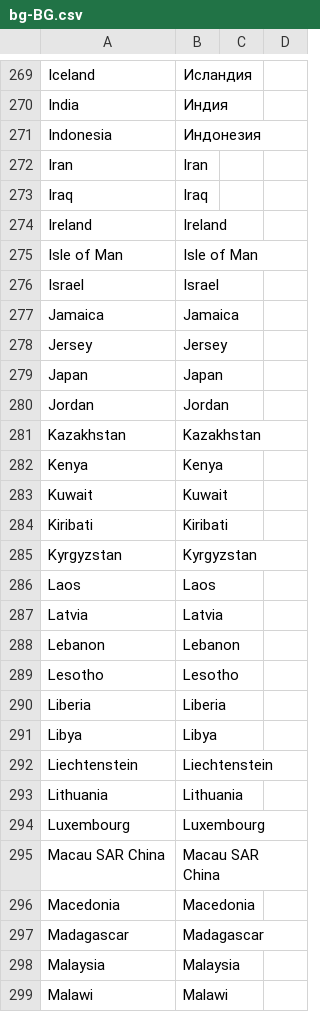
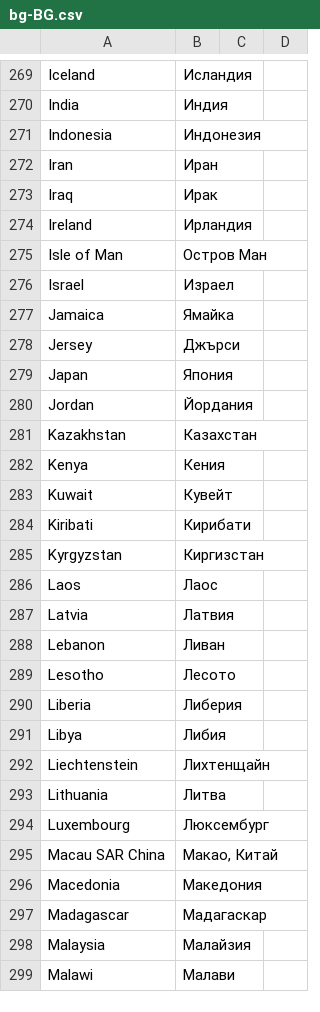
Before and after one commit to Danail-Irinkov/vue-storefront, a CSV file: core/i18n/resource/i18n/bg-BG.csv, drawn as a sheet; only a part is shown, gaps mark what is left out; the diff covers the shown part only.

```diff
--- a/core/i18n/resource/i18n/bg-BG.csv
+++ b/core/i18n/resource/i18n/bg-BG.csv
@@ -271,29 +271,29 @@
 "Indonesia","Индонезия"
-"Iran","Iran"
-"Iraq","Iraq"
-"Ireland","Ireland"
-"Isle of Man","Isle of Man"
-"Israel","Israel"
-"Jamaica","Jamaica"
-"Jersey","Jersey"
-"Japan","Japan"
-"Jordan","Jordan"
-"Kazakhstan","Kazakhstan"
-"Kenya","Kenya"
-"Kuwait","Kuwait"
-"Kiribati","Kiribati"
-"Kyrgyzstan","Kyrgyzstan"
-"Laos","Laos"
-"Latvia","Latvia"
-"Lebanon","Lebanon"
-"Lesotho","Lesotho"
-"Liberia","Liberia"
-"Libya","Libya"
-"Liechtenstein","Liechtenstein"
-"Lithuania","Lithuania"
-"Luxembourg","Luxembourg"
-"Macau SAR China","Macau SAR China"
-"Macedonia","Macedonia"
-"Madagascar","Madagascar"
-"Malaysia","Malaysia"
-"Malawi","Malawi"
+"Iran","Иран"
+"Iraq","Ирак"
+"Ireland","Ирландия"
+"Isle of Man","Остров Ман"
+"Israel","Израел"
+"Jamaica","Ямайка"
+"Jersey","Джърси"
+"Japan","Япония"
+"Jordan","Йордания"
+"Kazakhstan","Казахстан"
+"Kenya","Кения"
+"Kuwait","Кувейт"
+"Kiribati","Кирибати"
+"Kyrgyzstan","Киргизстан"
+"Laos","Лаос"
+"Latvia","Латвия"
+"Lebanon","Ливан"
+"Lesotho","Лесото"
+"Liberia","Либерия"
+"Libya","Либия"
+"Liechtenstein","Лихтенщайн"
+"Lithuania","Литва"
+"Luxembourg","Люксембург"
+"Macau SAR China","Макао, Китай"
+"Macedonia","Македония"
+"Madagascar","Мадагаскар"
+"Malaysia","Малайзия"
+"Malawi","Малави"
```
Also changed, not shown: 1 added row, 1 removed row and 118 edited cells elsewhere in this file, core/i18n/resource/i18n/en-US.csv, 1 other file.
